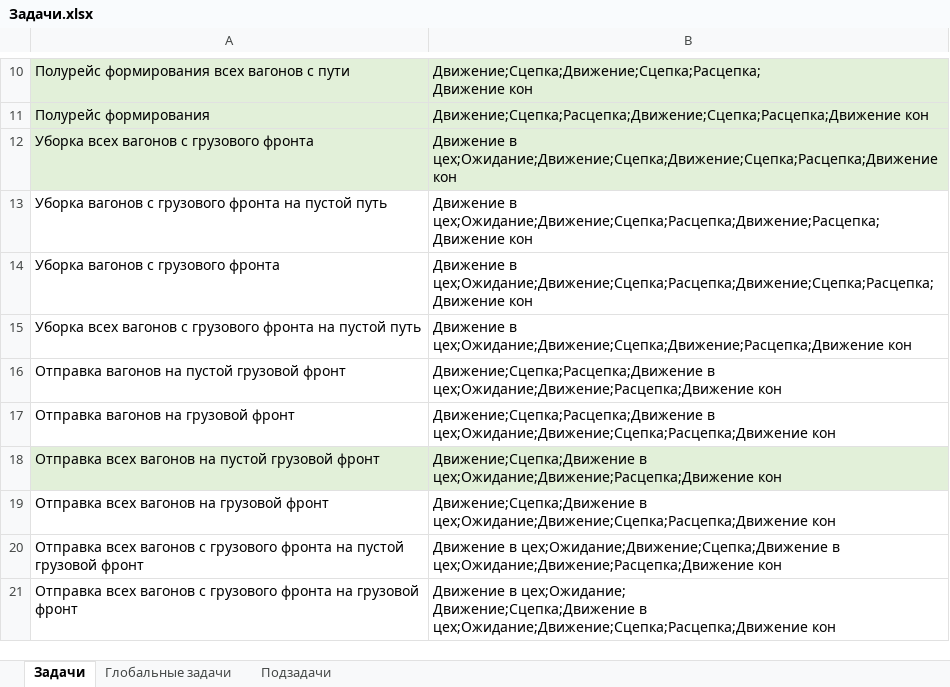
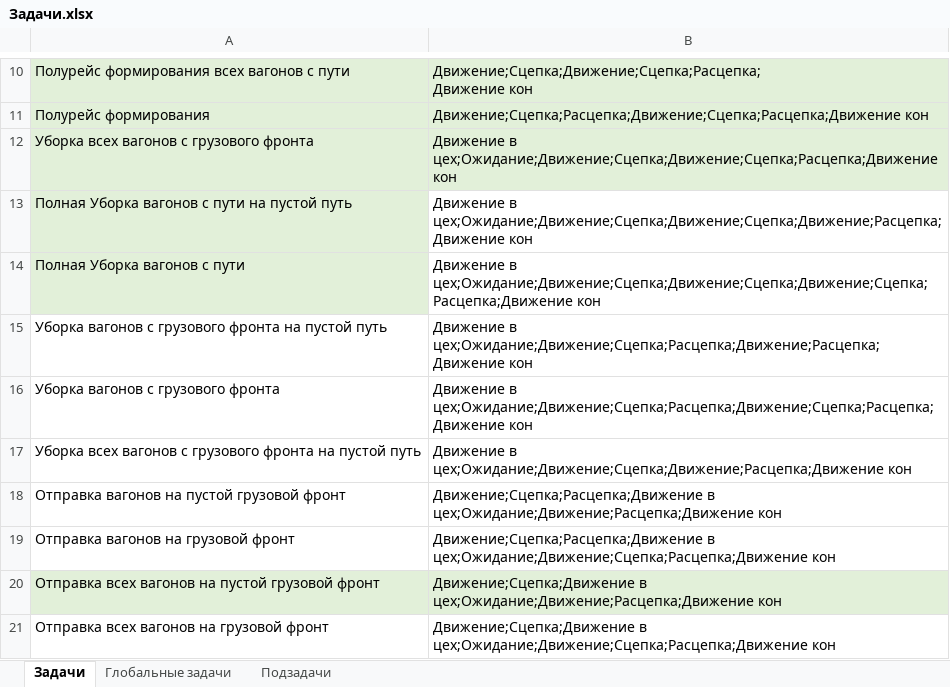
Before and after one commit to Mrakobeznt/zd_station, an Excel workbook: motmos_zd/Справочники/Задачи.xlsx, sheet Задачи, drawn as a sheet; only a part is shown, gaps mark what is left out; the shorter side is filled out with more unchanged rows; values as stored, in another font and other column widths than the file's, no borders; the diff names each change by its address in the sheet, - before the commit and + after, or states it on an @@ line.

Commit message:
забираем все вагоны с пути двух фронтов разом

```diff
--- a/motmos_zd/Справочники/Задачи.xlsx (sheet Задачи)
+++ b/motmos_zd/Справочники/Задачи.xlsx (sheet Задачи)
+row 13: Полная Уборка вагонов с пути на пустой путь | Движение в цех;Ожидание;Движение;Сцепка;Движение;Сцепка;Движение;Расцепка;Движение кон
+row 14: Полная Уборка вагонов с пути | Движение в цех;Ожидание;Движение;Сцепка;Движение;Сцепка;Движение;Сцепка;Расцепка;Движение кон
```
Also changed, not shown: 3 other files.
